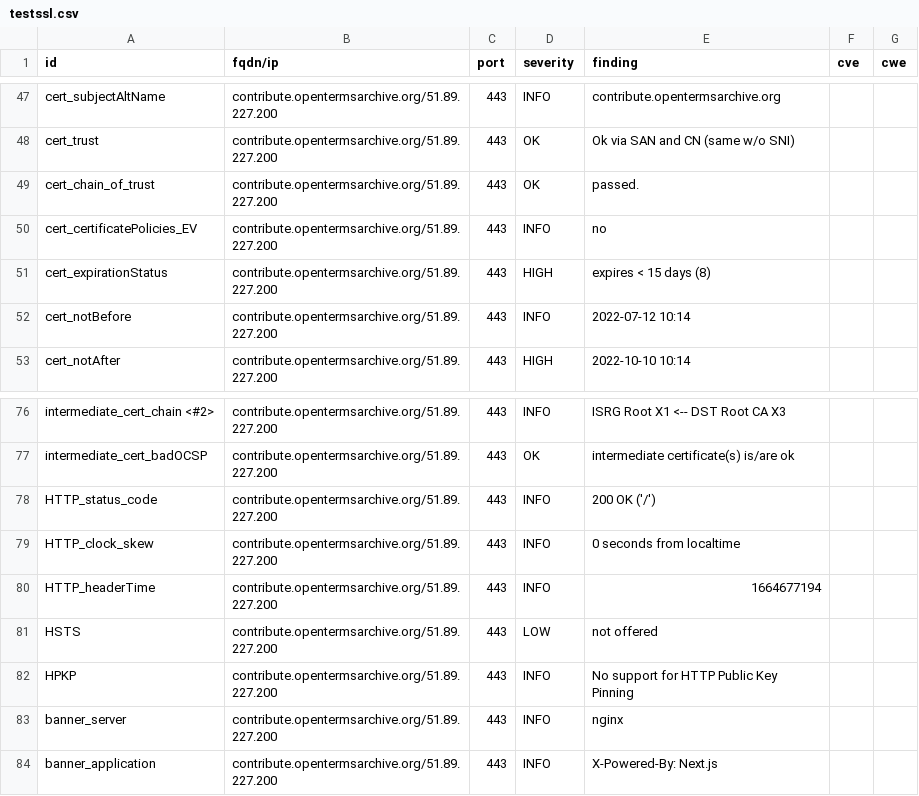
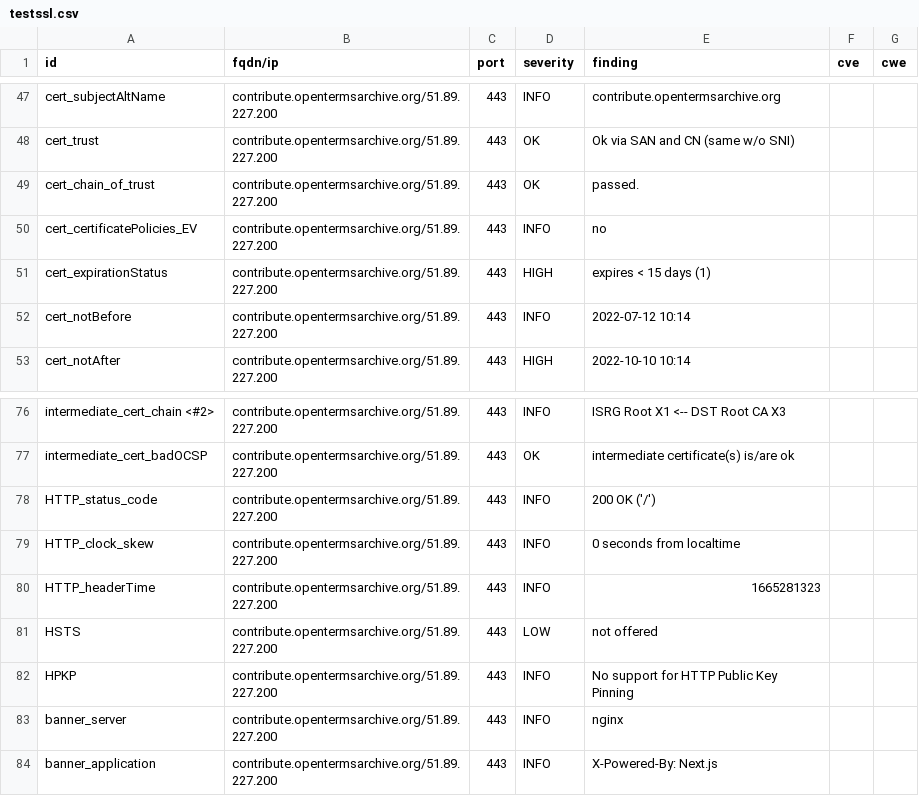
Before and after one commit to OpenTermsArchive/dashlord, a CSV file: results/aHR0cHM6Ly9jb250cmlidXRlLm9wZW50ZXJtc2FyY2hpdmUub3JnL2Zy/testssl.csv, drawn as a sheet; only a part is shown, gaps mark what is left out.

```diff
--- a/results/aHR0cHM6Ly9jb250cmlidXRlLm9wZW50ZXJtc2FyY2hpdmUub3JnL2Zy/testssl.csv
+++ b/results/aHR0cHM6Ly9jb250cmlidXRlLm9wZW50ZXJtc2FyY2hpdmUub3JnL2Zy/testssl.csv
@@ -50,3 +50,3 @@
 "cert_certificatePolicies_EV","contribute.opentermsarchive.org/51.89.227.200","443","INFO","no","",""
-"cert_expirationStatus","contribute.opentermsarchive.org/51.89.227.200","443","HIGH","expires < 15 days (8)","",""
+"cert_expirationStatus","contribute.opentermsarchive.org/51.89.227.200","443","HIGH","expires < 15 days (1)","",""
 "cert_notBefore","contribute.opentermsarchive.org/51.89.227.200","443","INFO","2022-07-12 10:14","",""
@@ -79,3 +79,3 @@
 "HTTP_clock_skew","contribute.opentermsarchive.org/51.89.227.200","443","INFO","0 seconds from localtime","",""
-"HTTP_headerTime","contribute.opentermsarchive.org/51.89.227.200","443","INFO","1664677194","",""
+"HTTP_headerTime","contribute.opentermsarchive.org/51.89.227.200","443","INFO","1665281323","",""
 "HSTS","contribute.opentermsarchive.org/51.89.227.200","443","LOW","not offered","",""
```
Also changed, not shown: 14 other files.
